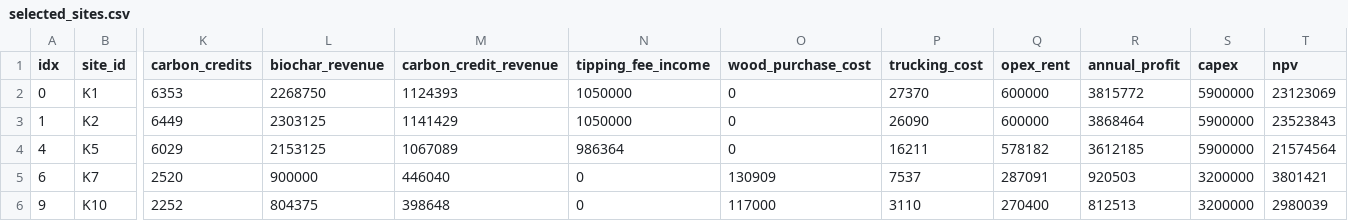
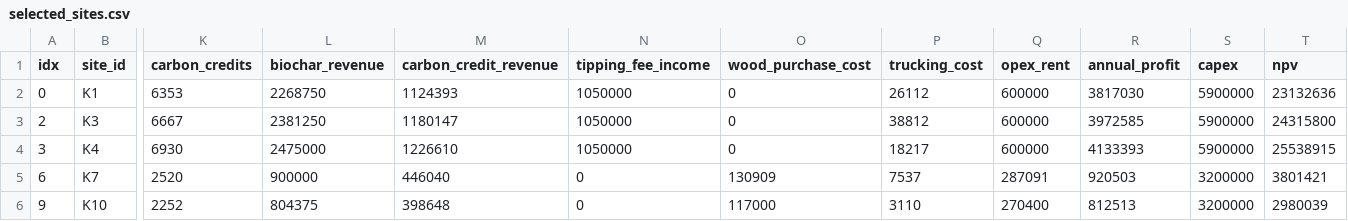
Before and after one commit to AnnieLiu9/biochar-site-finder, a CSV file: output/selected_sites.csv, drawn as a sheet; only a part is shown, gaps mark what is left out; removed rows and columns are numbered as before the commit, all else as after; rows hold the shown columns only; the diff names each change by its address in the sheet, - before the commit and + after, or states it on an @@ line.

```diff
--- a/output/selected_sites.csv
+++ b/output/selected_sites.csv
-P2 (trucking_cost): 27370
+P2 (trucking_cost): 26112
-R2 (annual_profit): 3815772
+R2 (annual_profit): 3817030
-T2 (npv): 23123069
+T2 (npv): 23132636
-row 3: 1 | K2 | 6449 | 2303125 | 1141429 | 1050000 | 0 | 26090 | 600000 | 3868464 | 5900000 | 23523843
-row 4: 4 | K5 | 6029 | 2153125 | 1067089 | 986364 | 0 | 16211 | 578182 | 3612185 | 5900000 | 21574564
+row 3: 2 | K3 | 6667 | 2381250 | 1180147 | 1050000 | 0 | 38812 | 600000 | 3972585 | 5900000 | 24315800
+row 4: 3 | K4 | 6930 | 2475000 | 1226610 | 1050000 | 0 | 18217 | 600000 | 4133393 | 5900000 | 25538915
```
Also changed, not shown: data/customers.csv, data/suppliers.csv, 13 other files.
